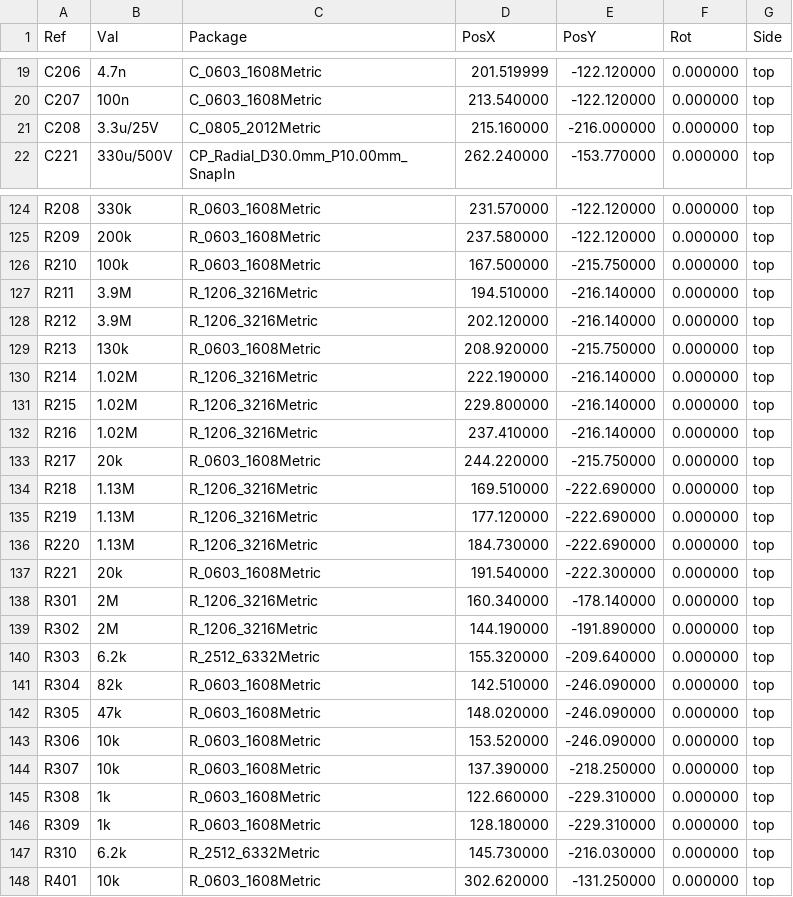
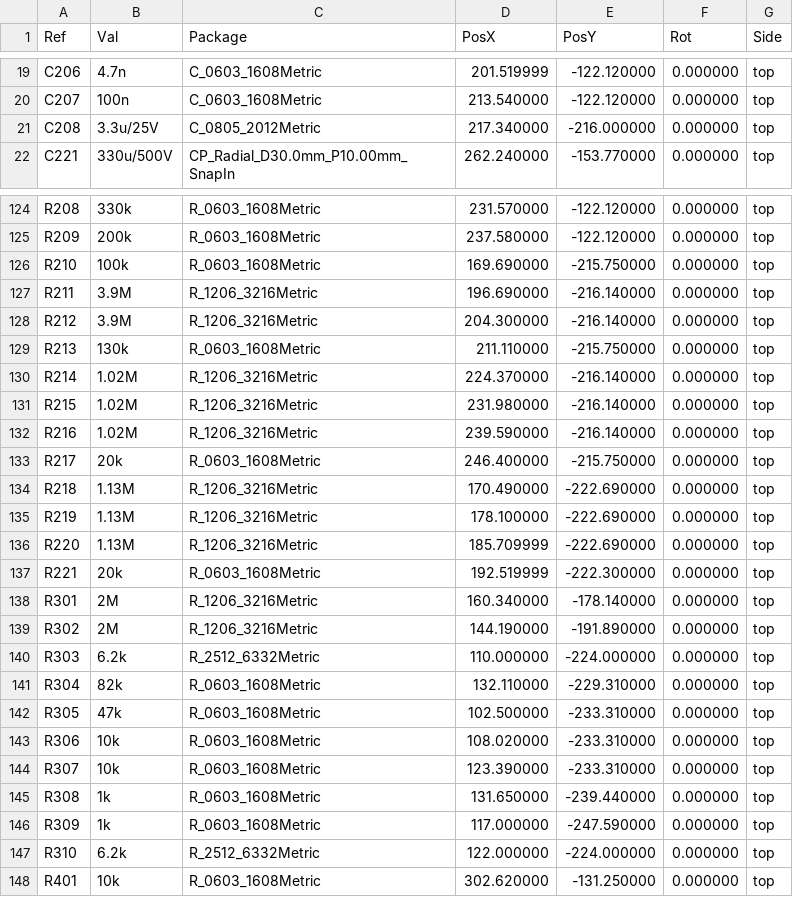
Before and after one commit to eddiezgq/WenQuest, a CSV file: factory/designs/ctrl-ls/out/pos.csv, drawn as a sheet; only a part is shown, gaps mark what is left out; the diff covers the shown part only.

```diff
--- a/factory/designs/ctrl-ls/out/pos.csv
+++ b/factory/designs/ctrl-ls/out/pos.csv
@@ -20,3 +20,3 @@ Ref,Val,Package,PosX,PosY,Rot,Side
 "C207","100n","C_0603_1608Metric",213.540000,-122.120000,0.000000,top
-"C208","3.3u/25V","C_0805_2012Metric",215.160000,-216.000000,0.000000,top
+"C208","3.3u/25V","C_0805_2012Metric",217.340000,-216.000000,0.000000,top
 "C221","330u/500V","CP_Radial_D30.0mm_P10.00mm_SnapIn",262.240000,-153.770000,0.000000,top
@@ -125,24 +125,24 @@ Ref,Val,Package,PosX,PosY,Rot,Side
 "R209","200k","R_0603_1608Metric",237.580000,-122.120000,0.000000,top
-"R210","100k","R_0603_1608Metric",167.500000,-215.750000,0.000000,top
-"R211","3.9M","R_1206_3216Metric",194.510000,-216.140000,0.000000,top
-"R212","3.9M","R_1206_3216Metric",202.120000,-216.140000,0.000000,top
-"R213","130k","R_0603_1608Metric",208.920000,-215.750000,0.000000,top
-"R214","1.02M","R_1206_3216Metric",222.190000,-216.140000,0.000000,top
-"R215","1.02M","R_1206_3216Metric",229.800000,-216.140000,0.000000,top
-"R216","1.02M","R_1206_3216Metric",237.410000,-216.140000,0.000000,top
-"R217","20k","R_0603_1608Metric",244.220000,-215.750000,0.000000,top
-"R218","1.13M","R_1206_3216Metric",169.510000,-222.690000,0.000000,top
-"R219","1.13M","R_1206_3216Metric",177.120000,-222.690000,0.000000,top
-"R220","1.13M","R_1206_3216Metric",184.730000,-222.690000,0.000000,top
-"R221","20k","R_0603_1608Metric",191.540000,-222.300000,0.000000,top
+"R210","100k","R_0603_1608Metric",169.690000,-215.750000,0.000000,top
+"R211","3.9M","R_1206_3216Metric",196.690000,-216.140000,0.000000,top
+"R212","3.9M","R_1206_3216Metric",204.300000,-216.140000,0.000000,top
+"R213","130k","R_0603_1608Metric",211.110000,-215.750000,0.000000,top
+"R214","1.02M","R_1206_3216Metric",224.370000,-216.140000,0.000000,top
+"R215","1.02M","R_1206_3216Metric",231.980000,-216.140000,0.000000,top
+"R216","1.02M","R_1206_3216Metric",239.590000,-216.140000,0.000000,top
+"R217","20k","R_0603_1608Metric",246.400000,-215.750000,0.000000,top
+"R218","1.13M","R_1206_3216Metric",170.490000,-222.690000,0.000000,top
+"R219","1.13M","R_1206_3216Metric",178.100000,-222.690000,0.000000,top
+"R220","1.13M","R_1206_3216Metric",185.709999,-222.690000,0.000000,top
+"R221","20k","R_0603_1608Metric",192.519999,-222.300000,0.000000,top
 "R301","2M","R_1206_3216Metric",160.340000,-178.140000,0.000000,top
 "R302","2M","R_1206_3216Metric",144.190000,-191.890000,0.000000,top
-"R303","6.2k","R_2512_6332Metric",155.320000,-209.640000,0.000000,top
-"R304","82k","R_0603_1608Metric",142.510000,-246.090000,0.000000,top
-"R305","47k","R_0603_1608Metric",148.020000,-246.090000,0.000000,top
-"R306","10k","R_0603_1608Metric",153.520000,-246.090000,0.000000,top
-"R307","10k","R_0603_1608Metric",137.390000,-218.250000,0.000000,top
-"R308","1k","R_0603_1608Metric",122.660000,-229.310000,0.000000,top
-"R309","1k","R_0603_1608Metric",128.180000,-229.310000,0.000000,top
-"R310","6.2k","R_2512_6332Metric",145.730000,-216.030000,0.000000,top
+"R303","6.2k","R_2512_6332Metric",110.000000,-224.000000,0.000000,top
+"R304","82k","R_0603_1608Metric",132.110000,-229.310000,0.000000,top
+"R305","47k","R_0603_1608Metric",102.500000,-233.310000,0.000000,top
+"R306","10k","R_0603_1608Metric",108.020000,-233.310000,0.000000,top
+"R307","10k","R_0603_1608Metric",123.390000,-233.310000,0.000000,top
+"R308","1k","R_0603_1608Metric",131.650000,-239.440000,0.000000,top
+"R309","1k","R_0603_1608Metric",117.000000,-247.590000,0.000000,top
+"R310","6.2k","R_2512_6332Metric",122.000000,-224.000000,0.000000,top
 "R401","10k","R_0603_1608Metric",302.620000,-131.250000,0.000000,top
```
Also changed, not shown: 54 edited cells elsewhere in this file, 15 other files.
